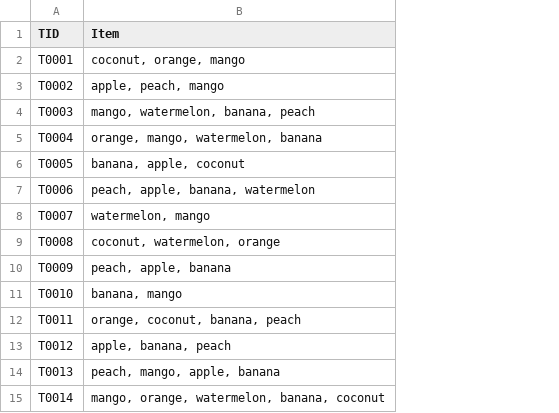
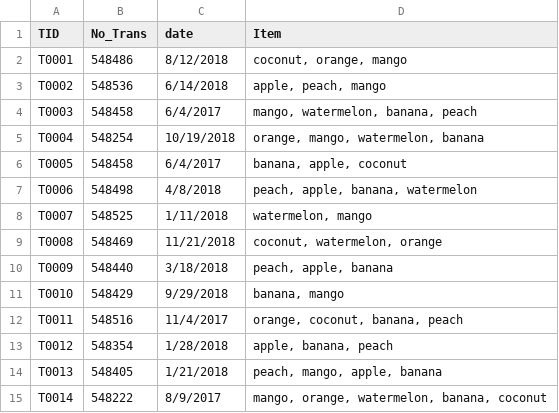
Before and after one commit to Niseel/Apriori-js, a CSV file: data.csv, drawn as a sheet; the diff names each change by its address in the sheet, - before the commit and + after, or states it on an @@ line.

Commit message:
fix data

```diff
--- a/data.csv
+++ b/data.csv
+column B (No_Trans), rows 2-15: 548486 | 548536 | 548458 | 548254 | 548458 | 548498 | 548525 | 548469 | 548440 | 548429 | 548516 | 548354 | 548405 | 548222
+column C (date), rows 2-15: 8/12/2018 | 6/14/2018 | 6/4/2017 | 10/19/2018 | 6/4/2017 | 4/8/2018 | 1/11/2018 | 11/21/2018 | 3/18/2018 | 9/29/2018 | 11/4/2017 | 1/28/2018 | 1/21/2018 | 8/9/2017
```
Also changed, not shown: transaksi_belanja_supermarket_csv.csv, 1 other file.
